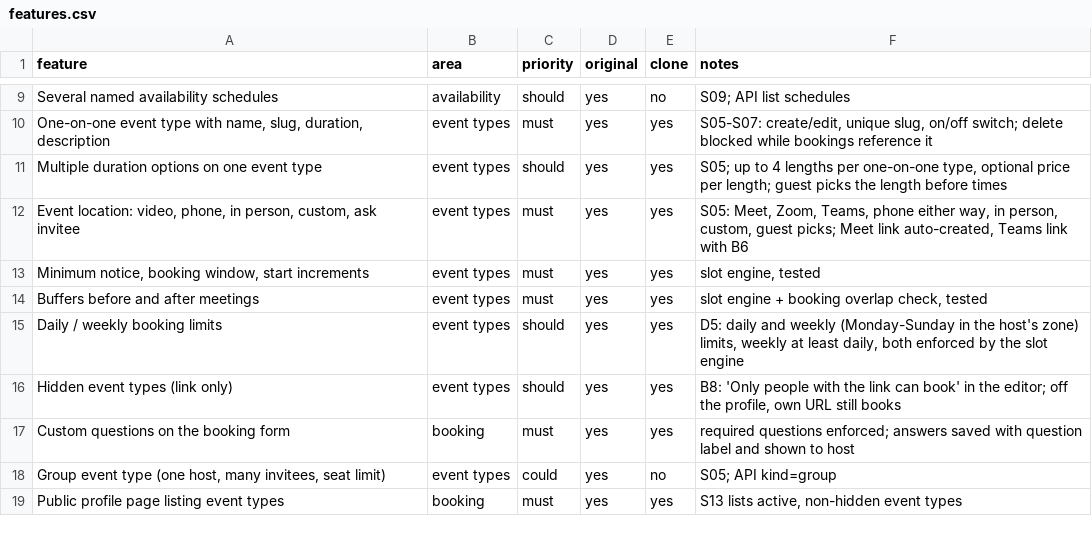
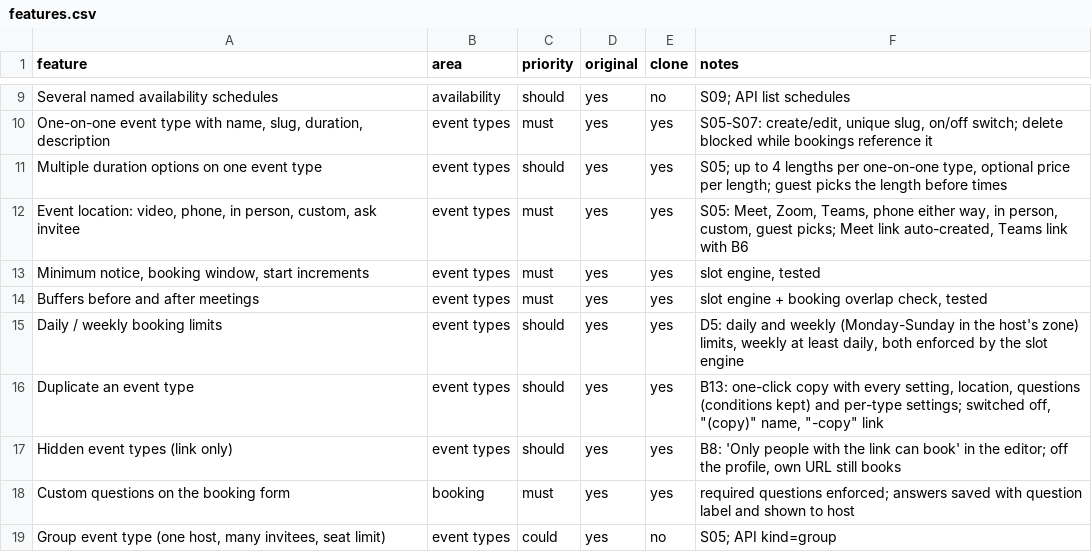
Before and after one commit to marvice-2019/hourhand.cloud, a CSV file: docs/features.csv, drawn as a sheet; only a part is shown, gaps mark what is left out; the shorter side is filled out with more unchanged rows.

```diff
--- a/docs/features.csv
+++ b/docs/features.csv
@@ -15,2 +15,3 @@ Buffers before and after meetings,event types,must,yes,yes,"slot engine + bookin
 Daily / weekly booking limits,event types,should,yes,yes,"D5: daily and weekly (Monday-Sunday in the host's zone) limits, weekly at least daily, both enforced by the slot engine"
+Duplicate an event type,event types,should,yes,yes,"B13: one-click copy with every setting, location, questions (conditions kept) and per-type settings; switched off, ""(copy)"" name, ""-copy"" link"
 Hidden event types (link only),event types,should,yes,yes,"B8: 'Only people with the link can book' in the editor; off the profile, own URL still books"
```
Also changed, not shown: 14 other files.
